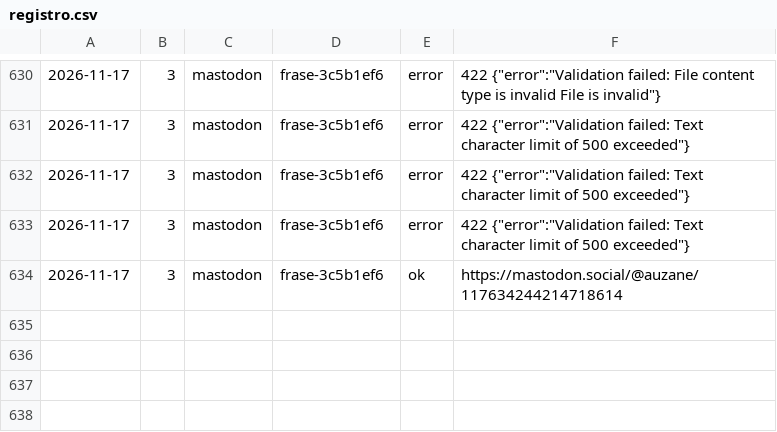
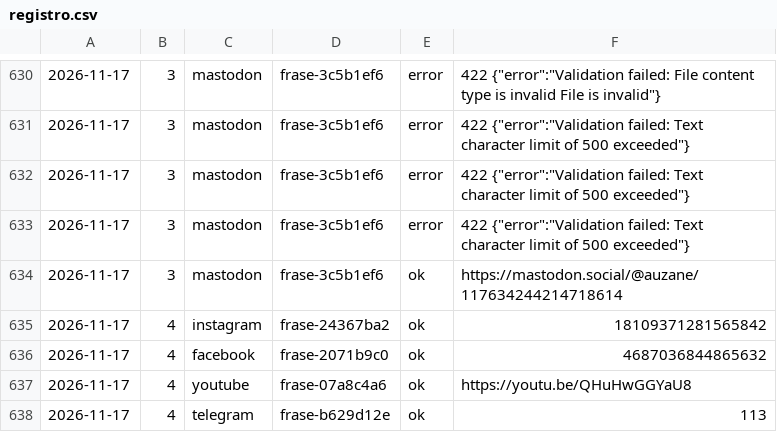
Before and after one commit to aurzane08-coder/aurzane-biblioteca-tareas, a CSV file: marketing/registro.csv, drawn as a sheet; only a part is shown, gaps mark what is left out; the diff names each change by its address in the sheet, - before the commit and + after, or states it on an @@ line.

Commit message:
marketing: 2 2026-11-17

```diff
--- a/marketing/registro.csv
+++ b/marketing/registro.csv
+row 635: 2026-11-17 | 4 | instagram | frase-24367ba2 | ok | 18109371281565842
+row 636: 2026-11-17 | 4 | facebook | frase-2071b9c0 | ok | 4687036844865632
+row 637: 2026-11-17 | 4 | youtube | frase-07a8c4a6 | ok | https://youtu.be/QHuHwGGYaU8
+row 638: 2026-11-17 | 4 | telegram | frase-b629d12e | ok | 113
```
Also changed, not shown: 1 other file.
